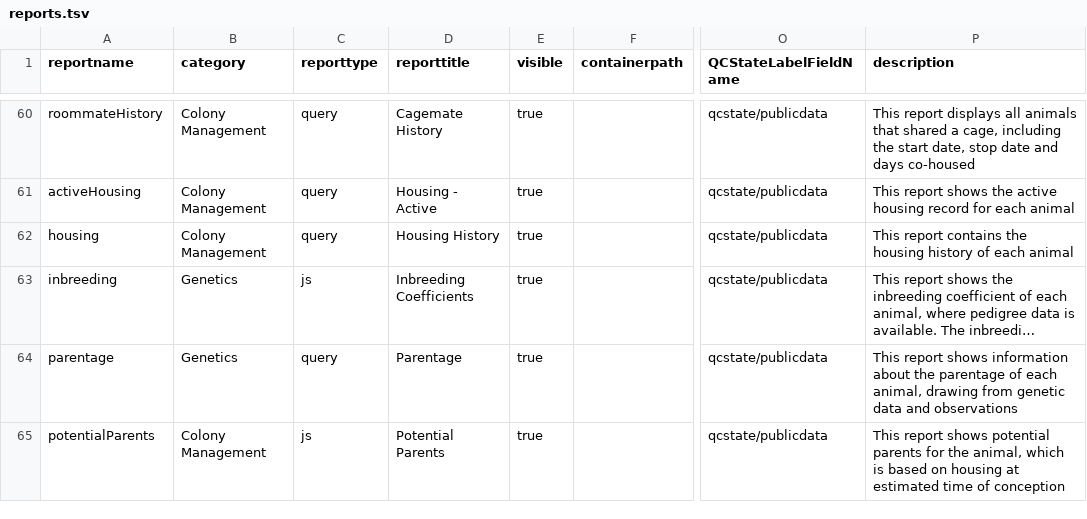
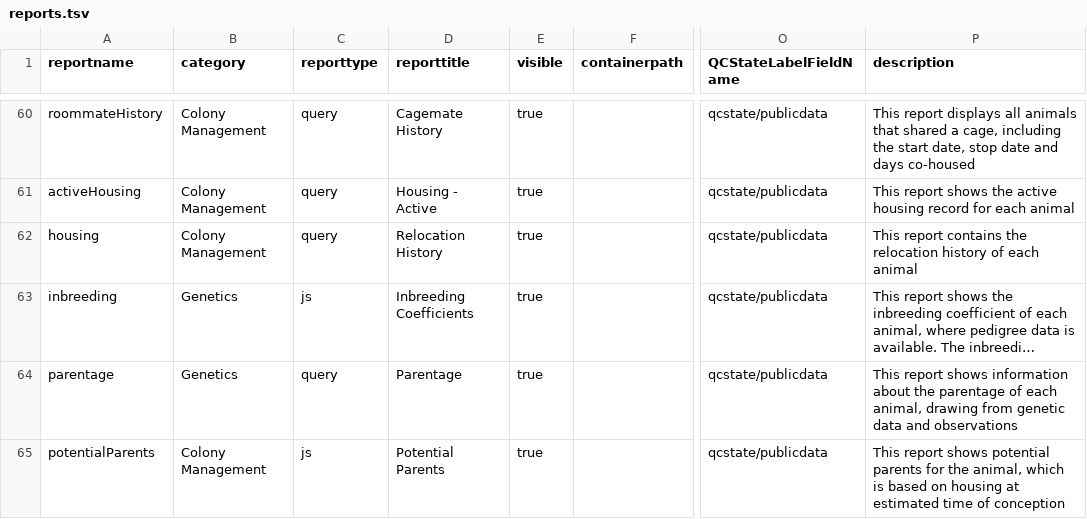
Before and after one commit to LabKey/cnprcEHRModules, a TSV file: cnprc_ehr/resources/data/reports.tsv, drawn as a sheet; only a part is shown, gaps mark what is left out; long unchanged cells end in …; the diff names each change by its address in the sheet, - before the commit and + after, or states it on an @@ line.

Commit message:
Spec 29399: CNPRC: Animal History Changes - Relocation History   -- Initial commit, feature-complete

```diff
--- a/cnprc_ehr/resources/data/reports.tsv
+++ b/cnprc_ehr/resources/data/reports.tsv
-D62 (reporttitle): Housing History
+D62 (reporttitle): Relocation History
-P62 (description): …contains the housing history of…
+P62 (description): …contains the relocation history of…
```
Also changed, not shown: 4 other files.
